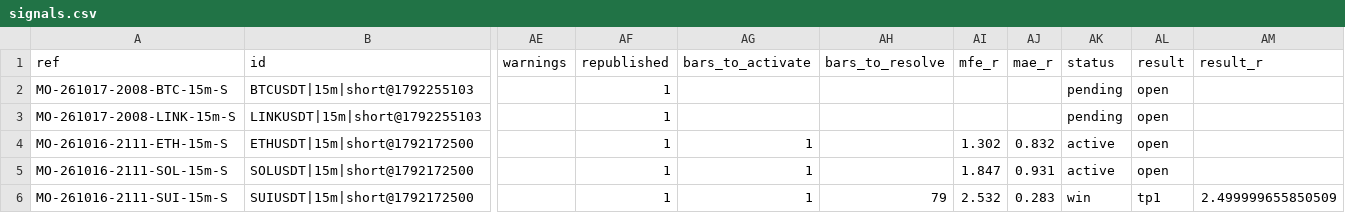
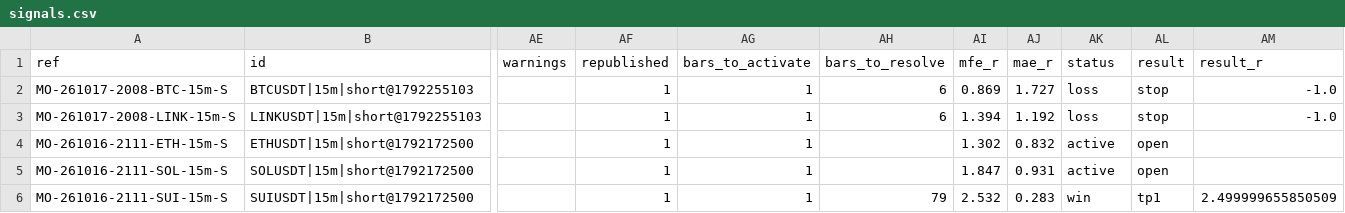
Before and after one commit to msmadanni88/market-observatory, a CSV file: brief/signals.csv, drawn as a sheet; only a part is shown, gaps mark what is left out; the diff names each change by its address in the sheet, - before the commit and + after, or states it on an @@ line.

```diff
--- a/brief/signals.csv
+++ b/brief/signals.csv
-AG2:AG3 (bars_to_activate): (empty)
+AG2:AG3 (bars_to_activate): 1
-AH2:AH3 (bars_to_resolve): (empty)
+AH2:AH3 (bars_to_resolve): 6
-AI2 (mfe_r): (empty)
+AI2 (mfe_r): 0.869
-AJ2 (mae_r): (empty)
+AJ2 (mae_r): 1.727
-AK2:AK3 (status): pending
+AK2:AK3 (status): loss
-AL2:AL3 (result): open
+AL2:AL3 (result): stop
-AM2:AM3 (result_r): (empty)
+AM2:AM3 (result_r): -1.0
-AI3 (mfe_r): (empty)
+AI3 (mfe_r): 1.394
-AJ3 (mae_r): (empty)
+AJ3 (mae_r): 1.192
```
Also changed, not shown: 2 other files.
